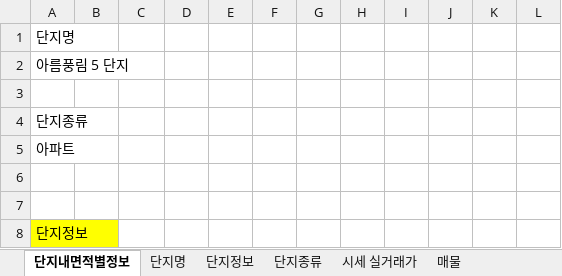
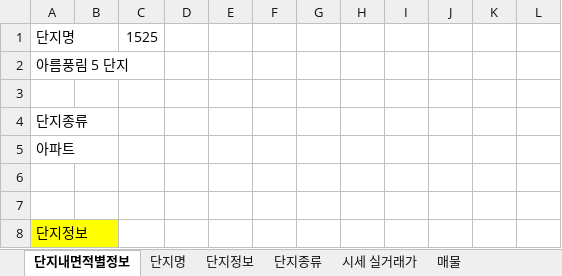
Before and after one commit to park1997/Crawling-Beautifulsoup-Selenium, an Excel workbook: Json을 표로 구성.xlsx, sheet 단지내면적별정보, drawn as a sheet; only a part is shown; values as stored, in another font and other column widths than the file's, no borders; the diff names each change by its address in the sheet, - before the commit and + after, or states it on an @@ line.

Commit message:
Update Json을 표로 구성.xlsx
1525

```diff
--- a/Json을 표로 구성.xlsx (sheet 단지내면적별정보)
+++ b/Json을 표로 구성.xlsx (sheet 단지내면적별정보)
-C1: (empty)
+C1: 1525
```
